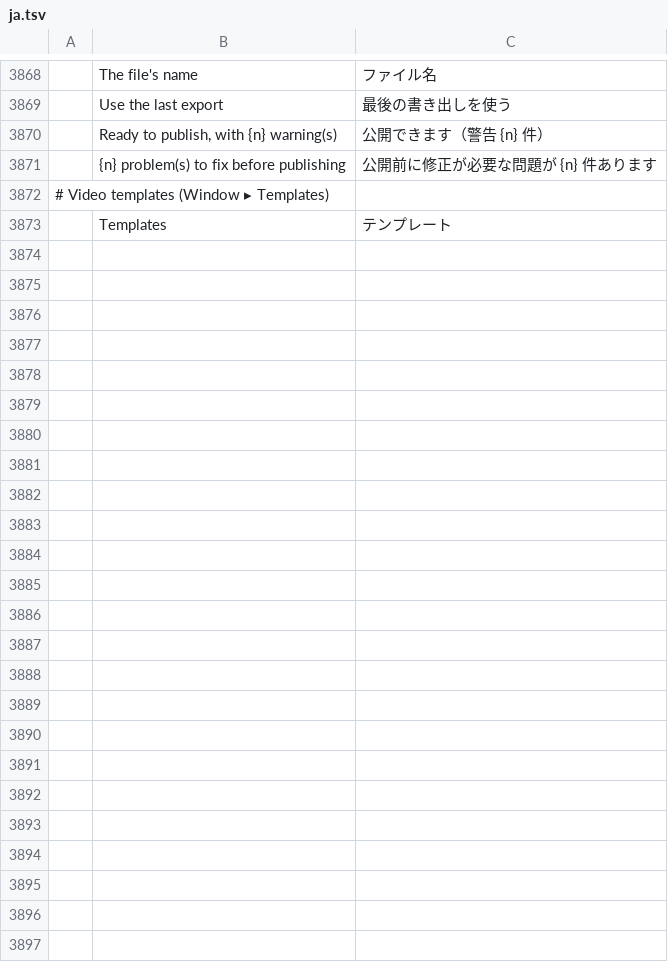
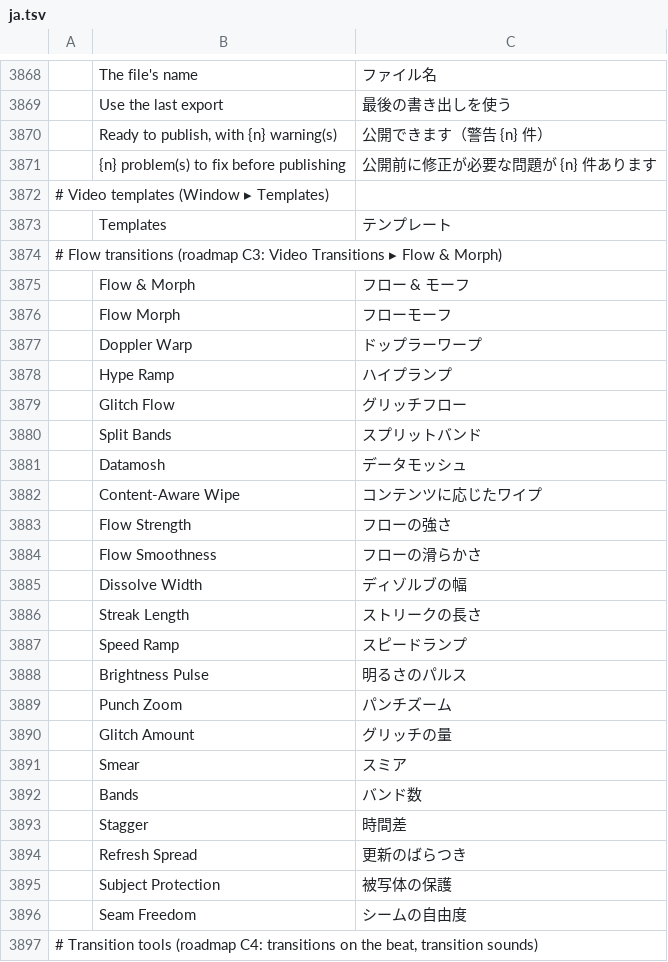
Before and after one commit to moheshmohan/AutoCut, a TSV file: crates/ui-egui/src/i18n/ja.tsv, drawn as a sheet; only a part is shown, gaps mark what is left out.

```diff
--- a/crates/ui-egui/src/i18n/ja.tsv
+++ b/crates/ui-egui/src/i18n/ja.tsv
@@ -3873 +3873,25 @@
 	Templates	テンプレート
+# Flow transitions (roadmap C3: Video Transitions ▸ Flow & Morph)
+	Flow & Morph	フロー & モーフ
+	Flow Morph	フローモーフ
+	Doppler Warp	ドップラーワープ
+	Hype Ramp	ハイプランプ
+	Glitch Flow	グリッチフロー
+	Split Bands	スプリットバンド
+	Datamosh	データモッシュ
+	Content-Aware Wipe	コンテンツに応じたワイプ
+	Flow Strength	フローの強さ
+	Flow Smoothness	フローの滑らかさ
+	Dissolve Width	ディゾルブの幅
+	Streak Length	ストリークの長さ
+	Speed Ramp	スピードランプ
+	Brightness Pulse	明るさのパルス
+	Punch Zoom	パンチズーム
+	Glitch Amount	グリッチの量
+	Smear	スミア
+	Bands	バンド数
+	Stagger	時間差
+	Refresh Spread	更新のばらつき
+	Subject Protection	被写体の保護
+	Seam Freedom	シームの自由度
+# Transition tools (roadmap C4: transitions on the beat, transition sounds)
```
Also changed, not shown: crates/ui-egui/src/i18n/es.tsv, 24 other files.
